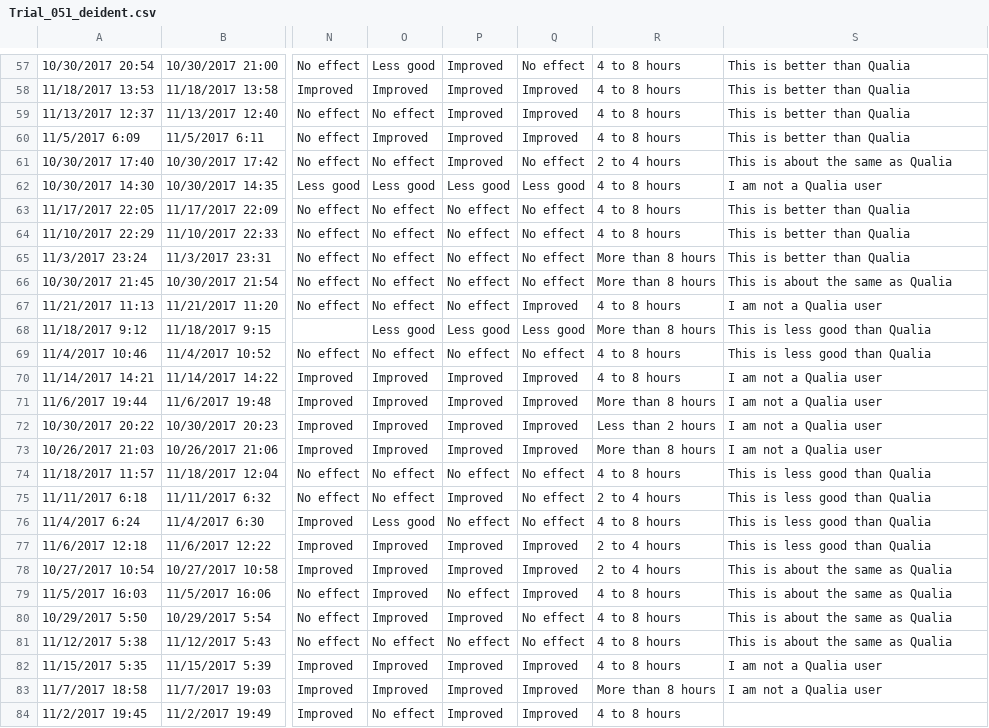
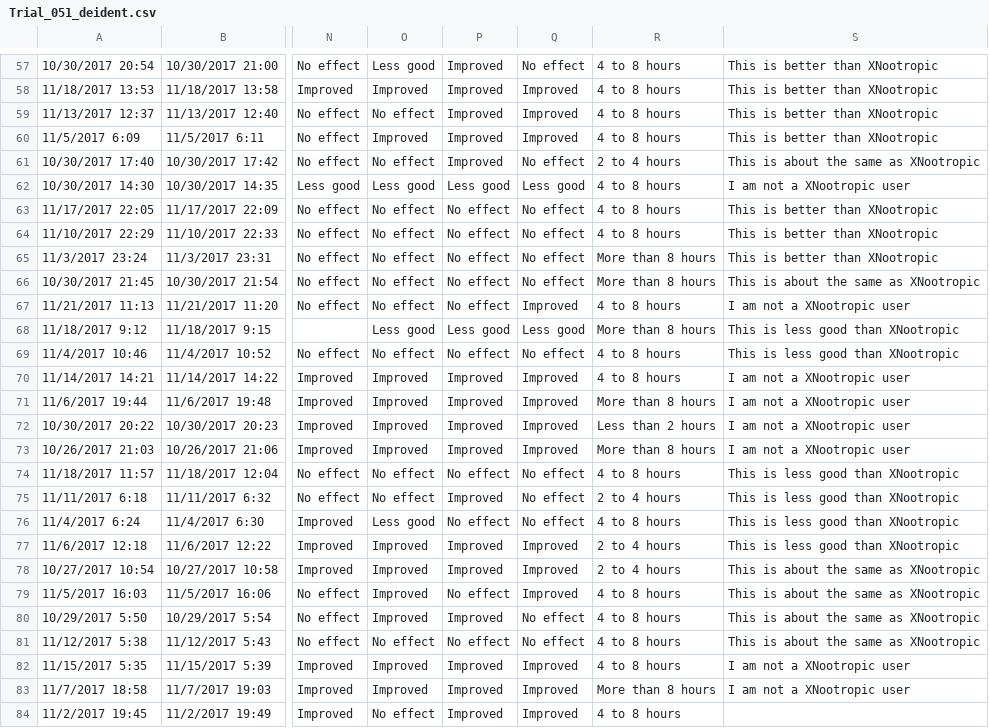
Before and after one commit to s-leung/NootropicProject, a CSV file: Trial_051_deident.csv, drawn as a sheet; only a part is shown, gaps mark what is left out; the diff covers the shown part only; the diff names each change by its address in the sheet, - before the commit and + after, or states it on an @@ line.

```diff
--- a/Trial_051_deident.csv
+++ b/Trial_051_deident.csv
-S57:S60: This is better than Qualia
+S57:S60: This is better than XNootropic
-S61: This is about the same as Qualia
+S61: This is about the same as XNootropic
-S62: I am not a Qualia user
+S62: I am not a XNootropic user
-S63:S65: This is better than Qualia
+S63:S65: This is better than XNootropic
-S66: This is about the same as Qualia
+S66: This is about the same as XNootropic
-S67: I am not a Qualia user
+S67: I am not a XNootropic user
-S68:S69: This is less good than Qualia
+S68:S69: This is less good than XNootropic
-S70:S73: I am not a Qualia user
+S70:S73: I am not a XNootropic user
-S74:S77: This is less good than Qualia
+S74:S77: This is less good than XNootropic
-S78:S81: This is about the same as Qualia
+S78:S81: This is about the same as XNootropic
-S82:S83: I am not a Qualia user
+S82:S83: I am not a XNootropic user
```
Also changed, not shown: 102 edited cells elsewhere in this file, Trial_099_deident.csv, 7 other files.
